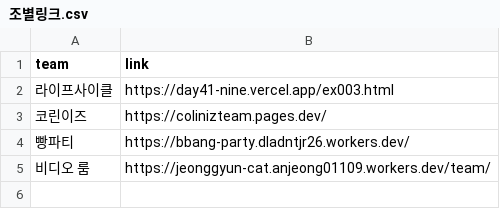
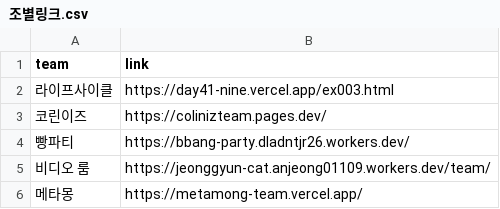
Before and after one commit to hasaway1/teams, a CSV file: 조별링크.csv, drawn as a sheet.

```diff
--- a/조별링크.csv
+++ b/조별링크.csv
@@ -5 +5,2 @@ team, link
 비디오 룸, https://jeonggyun-cat.anjeong01109.workers.dev/team/
+메타몽, https://metamong-team.vercel.app/
```
Also changed, not shown: 1 other file.
